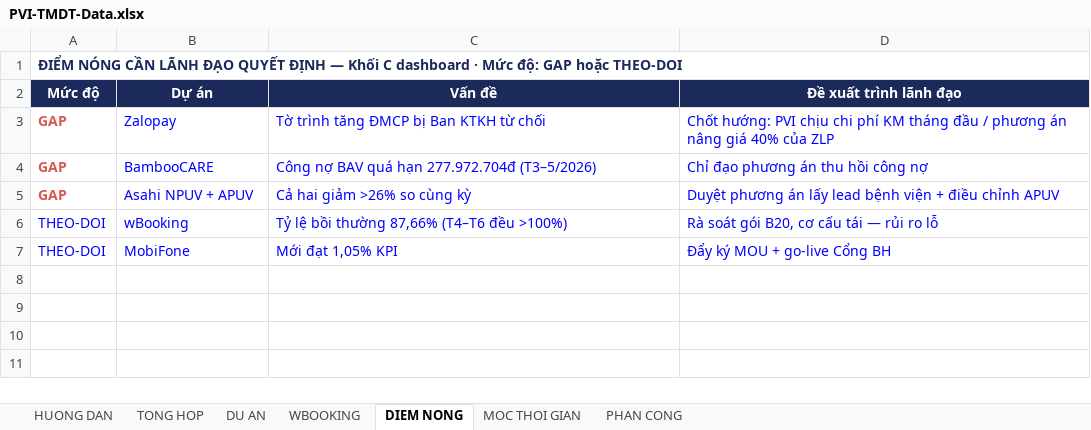
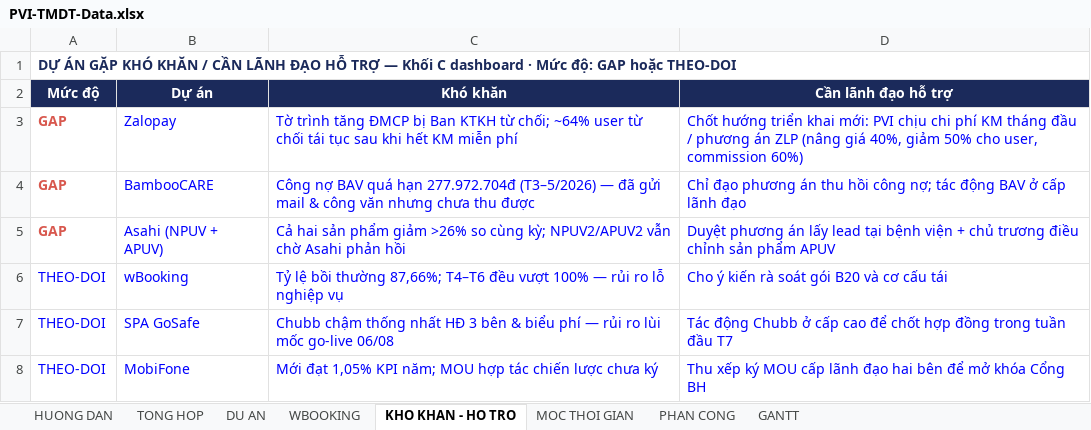
Before and after one commit to Pviaviation/ECOM, an Excel workbook: PVI-TMDT-Data.xlsx, sheet KHO KHAN - HO TRO, drawn as a sheet; values as stored, in another font and other column widths than the file's, no borders; addresses are those after the commit; the diff names each change by its address in the sheet, - before the commit and + after, or states it on an @@ line.

```diff
--- a/PVI-TMDT-Data.xlsx (sheet KHO KHAN - HO TRO)
+++ b/PVI-TMDT-Data.xlsx (sheet KHO KHAN - HO TRO)
-sheet tab: DIEM NONG
+sheet tab: KHO KHAN - HO TRO
+sheet tab: GANTT
-A1 (Mức độ): ĐIỂM NÓNG CẦN LÃNH ĐẠO QUYẾT ĐỊNH — Khối…
+A1 (Mức độ): DỰ ÁN GẶP KHÓ KHĂN / CẦN LÃNH ĐẠO HỖ TRỢ — Khối…
-C2: Vấn đề
+C2: Khó khăn
-D2: Đề xuất trình lãnh đạo
+D2: Cần lãnh đạo hỗ trợ
-C3 (Khó khăn): …KTKH từ chối
+C3 (Khó khăn): …KTKH từ chối; ~64% user từ chối tái tục sau khi hết KM miễn phí
-D3 (Cần lãnh đạo hỗ trợ): Chốt hướng: PVI chịu chi phí KM tháng đầu / phương án nâng giá 40% của ZLP
+D3 (Cần lãnh đạo hỗ trợ): Chốt hướng triển khai mới: PVI chịu chi phí KM tháng đầu / phương án ZLP (nâng giá 40%, giảm 50% cho user, commission 60%)
-C4 (Khó khăn): …277.972.704đ (T3–5/2026)
+C4 (Khó khăn): …277.972.704đ (T3–5/2026) — đã gửi mail & công văn nhưng chưa thu được
-D4 (Cần lãnh đạo hỗ trợ): …hồi công nợ
+D4 (Cần lãnh đạo hỗ trợ): …hồi công nợ; tác động BAV ở cấp lãnh đạo
-B5 (Dự án): Asahi NPUV + APUV
+B5 (Dự án): Asahi (NPUV + APUV)
-C5 (Khó khăn): Cả hai giảm >26% so cùng kỳ
+C5 (Khó khăn): Cả hai sản phẩm giảm >26% so cùng kỳ; NPUV2/APUV2 vẫn chờ Asahi phản hồi
-D5 (Cần lãnh đạo hỗ trợ): …lấy lead bệnh viện + điều chỉnh APUV
+D5 (Cần lãnh đạo hỗ trợ): …lấy lead tại bệnh viện + chủ trương điều chỉnh sản phẩm APUV
-C6 (Khó khăn): …bồi thường 87,66% (T4–T6 đều >100%)
+C6 (Khó khăn): …bồi thường 87,66%; T4–T6 đều vượt 100% — rủi ro lỗ nghiệp vụ
-D6 (Cần lãnh đạo hỗ trợ): Rà soát gói B20, cơ cấu tái — rủi ro lỗ
+D6 (Cần lãnh đạo hỗ trợ): Cho ý kiến rà soát gói B20 và cơ cấu tái
+row 7: THEO-DOI | SPA GoSafe | Chubb chậm thống nhất HĐ 3 bên & biểu phí — rủi ro lùi mốc go-live 06/08 | Tác động Chubb ở cấp cao để chốt hợp đồng trong tuần đầu T7
-C8 (Khó khăn): Mới đạt 1,05% KPI
+C8 (Khó khăn): Mới đạt 1,05% KPI năm; MOU hợp tác chiến lược chưa ký
-D8 (Cần lãnh đạo hỗ trợ): Đẩy ký MOU + go-live Cổng BH
+D8 (Cần lãnh đạo hỗ trợ): Thu xếp ký MOU cấp lãnh đạo hai bên để mở khóa Cổng BH
```
Also changed, not shown: sheet HUONG DAN, 1 other file.
